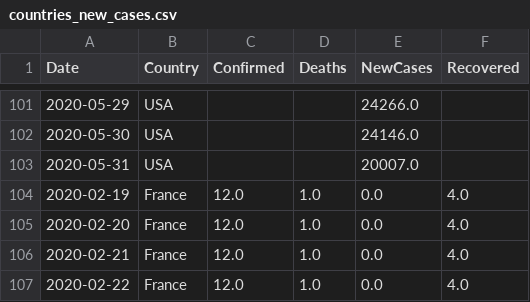
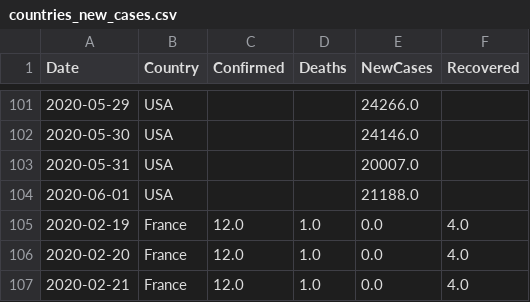
Before and after one commit to vitale232/COVID-19-Plots, a CSV file: output/CSVs/countries_new_cases.csv, drawn as a sheet; only a part is shown, gaps mark what is left out; the shorter side is filled out with more unchanged rows; the diff covers the shown part only; the diff names each change by its address in the sheet, - before the commit and + after, or states it on an @@ line.

```diff
--- a/output/CSVs/countries_new_cases.csv
+++ b/output/CSVs/countries_new_cases.csv
+row 104: 2020-06-01 | USA |  |  | 21188.0
```
Also changed, not shown: 5 added rows elsewhere in this file, output/CSVs/states_new_cases.csv, output/CSVs/usa_china_new_cases.csv, 17 other files.
